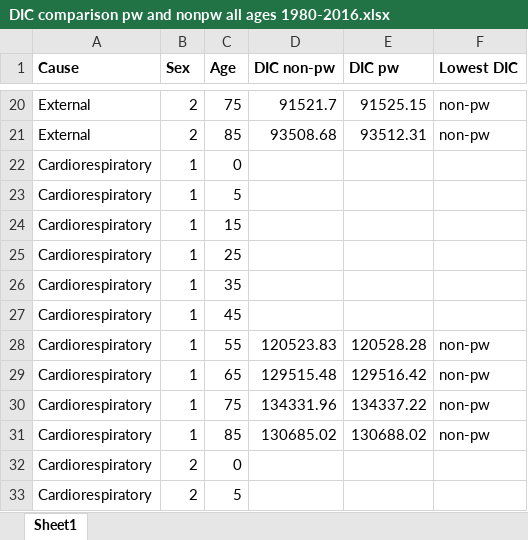
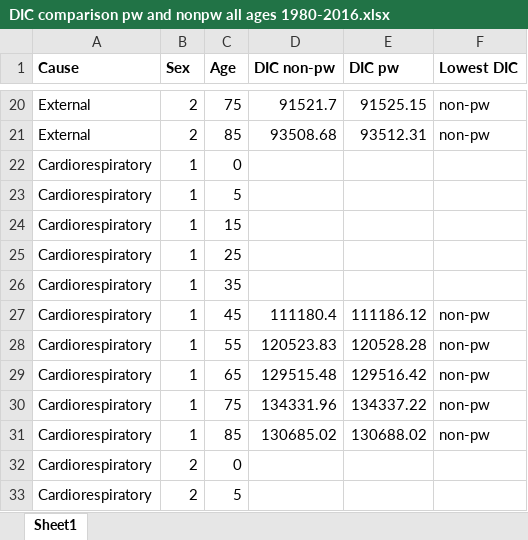
Before and after one commit to rmp15/mortality, an Excel workbook: USA/state/data/dic/1980_2016/DIC comparison pw and nonpw all ages 1980-2016.xlsx, sheet Sheet1, drawn as a sheet; only a part is shown, gaps mark what is left out; values as stored, in another font and other column widths than the file's, no borders; the diff names each change by its address in the sheet, - before the commit and + after, or states it on an @@ line.

```diff
--- a/USA/state/data/dic/1980_2016/DIC comparison pw and nonpw all ages 1980-2016.xlsx (sheet Sheet1)
+++ b/USA/state/data/dic/1980_2016/DIC comparison pw and nonpw all ages 1980-2016.xlsx (sheet Sheet1)
-D27 (DIC non-pw): (empty)
+D27 (DIC non-pw): 111180.4
-E27 (DIC pw): (empty)
+E27 (DIC pw): 111186.12
-F27 (Lowest DIC): (empty)
+F27 (Lowest DIC): non-pw
```
Also changed, not shown: 1 other file.
